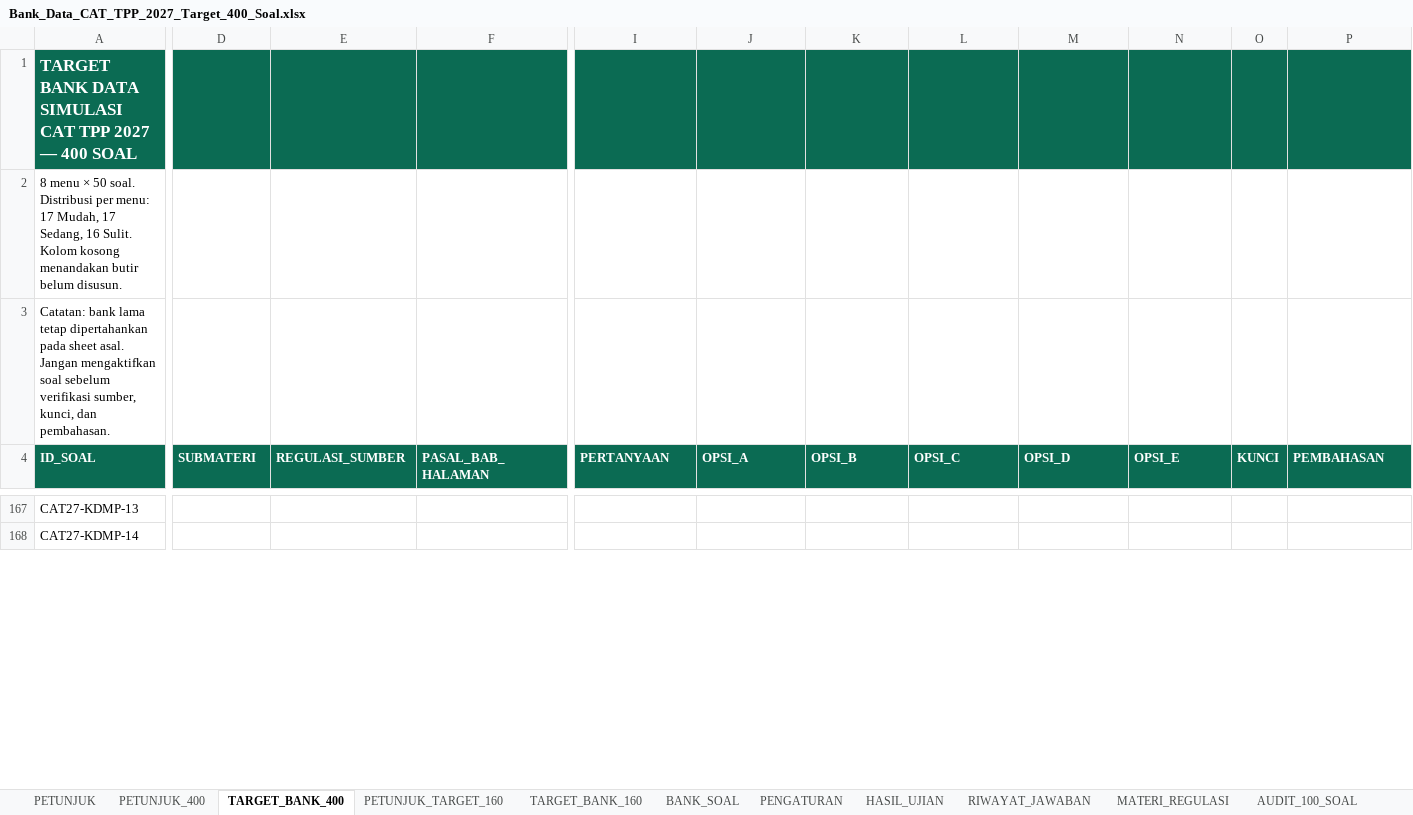
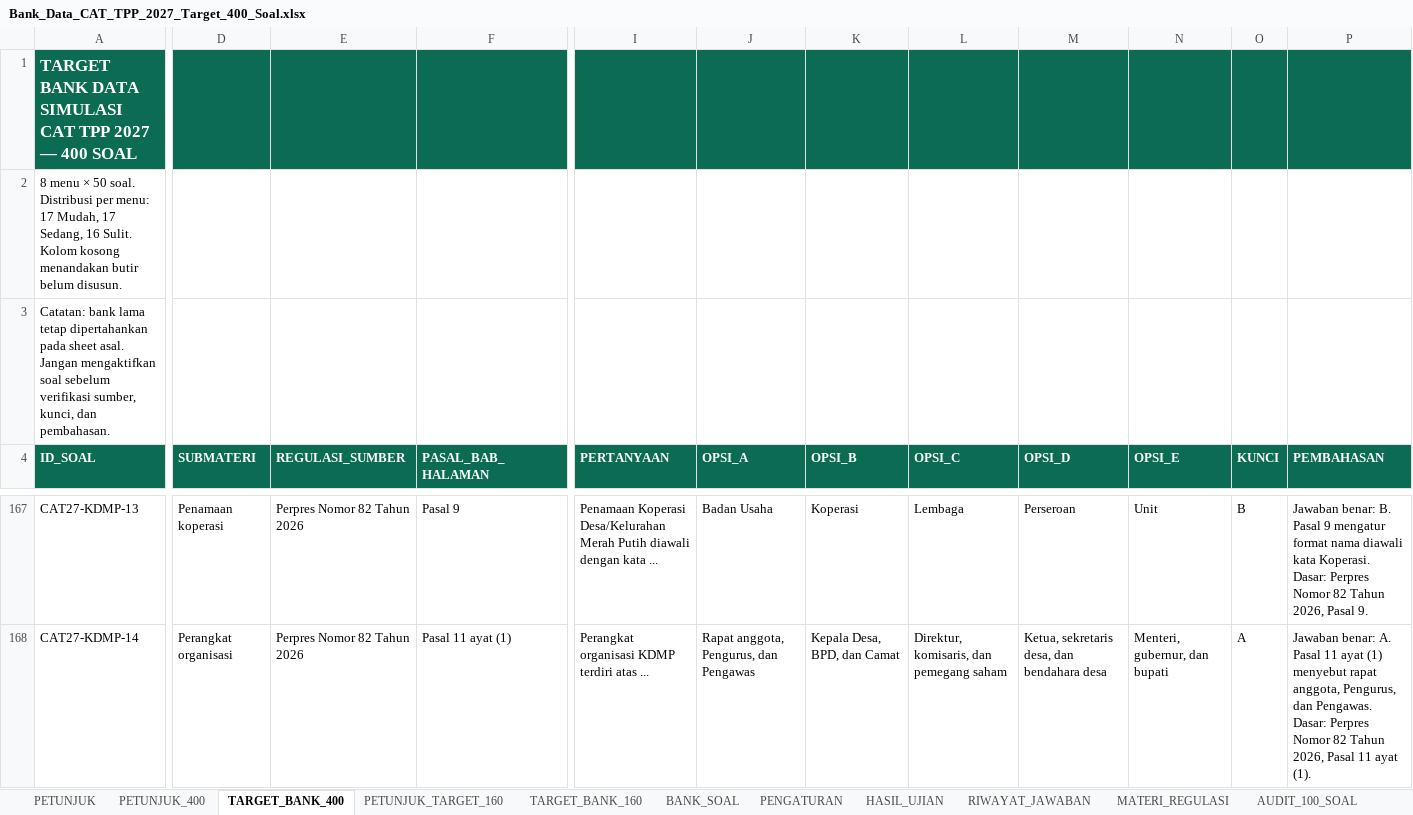
Before and after one commit to tppdawuan/simulasi-cat-tpp-2027, an Excel workbook: Bank_Data_CAT_TPP_2027_Target_400_Soal.xlsx, sheet TARGET_BANK_400, drawn as a sheet; only a part is shown, gaps mark what is left out; values as stored, in another font and other column widths than the file's, no borders; the diff covers the shown part only; the diff names each change by its address in the sheet, - before the commit and + after, or states it on an @@ line.

```diff
--- a/Bank_Data_CAT_TPP_2027_Target_400_Soal.xlsx (sheet TARGET_BANK_400)
+++ b/Bank_Data_CAT_TPP_2027_Target_400_Soal.xlsx (sheet TARGET_BANK_400)
-D167 (SUBMATERI): (empty)
+D167 (SUBMATERI): Penamaan koperasi
-E167:E168 (REGULASI_SUMBER): (empty)
+E167:E168 (REGULASI_SUMBER): Perpres Nomor 82 Tahun 2026
-F167 (PASAL_BAB_HALAMAN): (empty)
+F167 (PASAL_BAB_HALAMAN): Pasal 9
-I167 (PERTANYAAN): (empty)
+I167 (PERTANYAAN): Penamaan Koperasi Desa/Kelurahan Merah Putih diawali dengan kata ...
-J167 (OPSI_A): (empty)
+J167 (OPSI_A): Badan Usaha
-K167 (OPSI_B): (empty)
+K167 (OPSI_B): Koperasi
-L167 (OPSI_C): (empty)
+L167 (OPSI_C): Lembaga
-M167 (OPSI_D): (empty)
+M167 (OPSI_D): Perseroan
-N167 (OPSI_E): (empty)
+N167 (OPSI_E): Unit
-O167 (KUNCI): (empty)
+O167 (KUNCI): B
-P167 (PEMBAHASAN): (empty)
+P167 (PEMBAHASAN): Jawaban benar: B. Pasal 9 mengatur format nama diawali kata Koperasi. Dasar: Perpres Nomor 82 Tahun 2026, Pasal 9.
-D168 (SUBMATERI): (empty)
+D168 (SUBMATERI): Perangkat organisasi
-F168 (PASAL_BAB_HALAMAN): (empty)
+F168 (PASAL_BAB_HALAMAN): Pasal 11 ayat (1)
-I168 (PERTANYAAN): (empty)
+I168 (PERTANYAAN): Perangkat organisasi KDMP terdiri atas ...
-J168 (OPSI_A): (empty)
+J168 (OPSI_A): Rapat anggota, Pengurus, dan Pengawas
-K168 (OPSI_B): (empty)
+K168 (OPSI_B): Kepala Desa, BPD, dan Camat
-L168 (OPSI_C): (empty)
+L168 (OPSI_C): Direktur, komisaris, dan pemegang saham
-M168 (OPSI_D): (empty)
+M168 (OPSI_D): Ketua, sekretaris desa, dan bendahara desa
-N168 (OPSI_E): (empty)
+N168 (OPSI_E): Menteri, gubernur, dan bupati
-O168 (KUNCI): (empty)
+O168 (KUNCI): A
-P168 (PEMBAHASAN): (empty)
+P168 (PEMBAHASAN): Jawaban benar: A. Pasal 11 ayat (1) menyebut rapat anggota, Pengurus, dan Pengawas. Dasar: Perpres Nomor 82 Tahun 2026, Pasal 11 ayat (1).
```
Also changed, not shown: 628 edited cells elsewhere in this sheet, sheet SUMBER_REGULASI_160, 1 other file.
